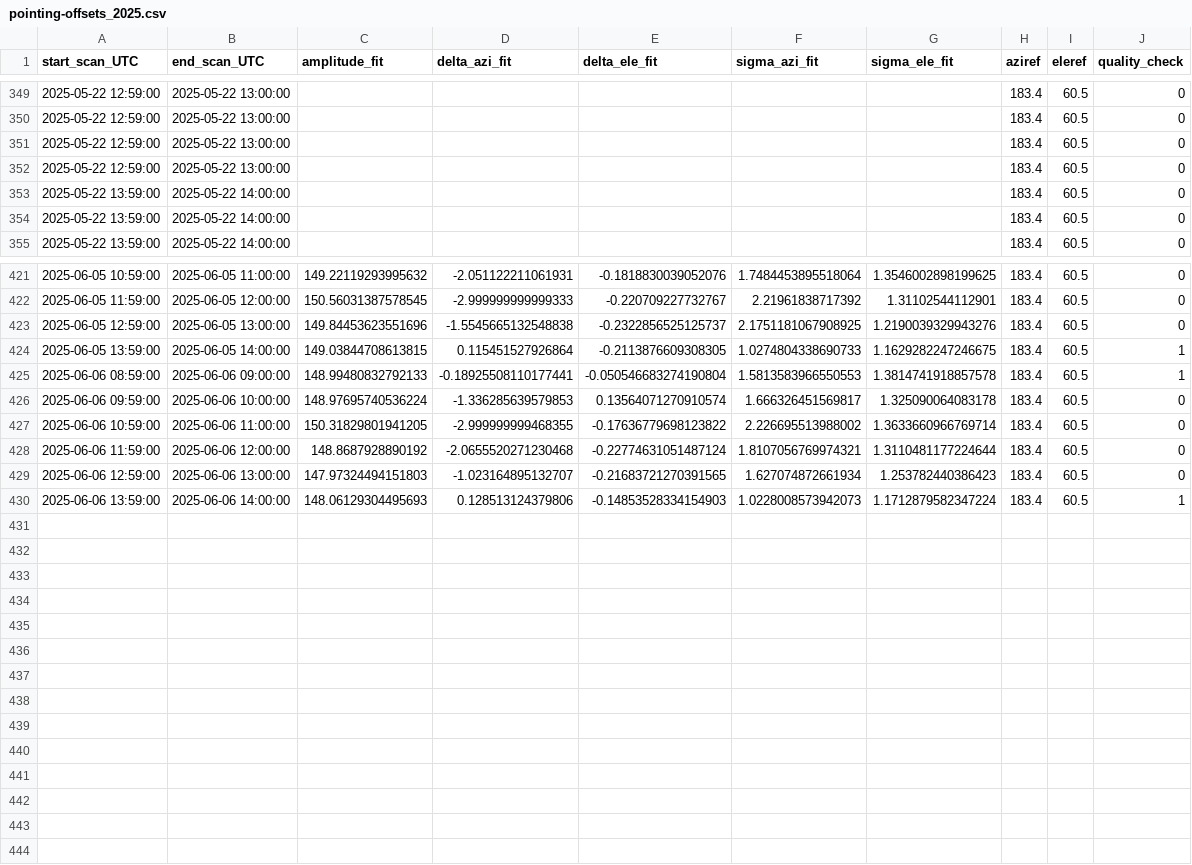
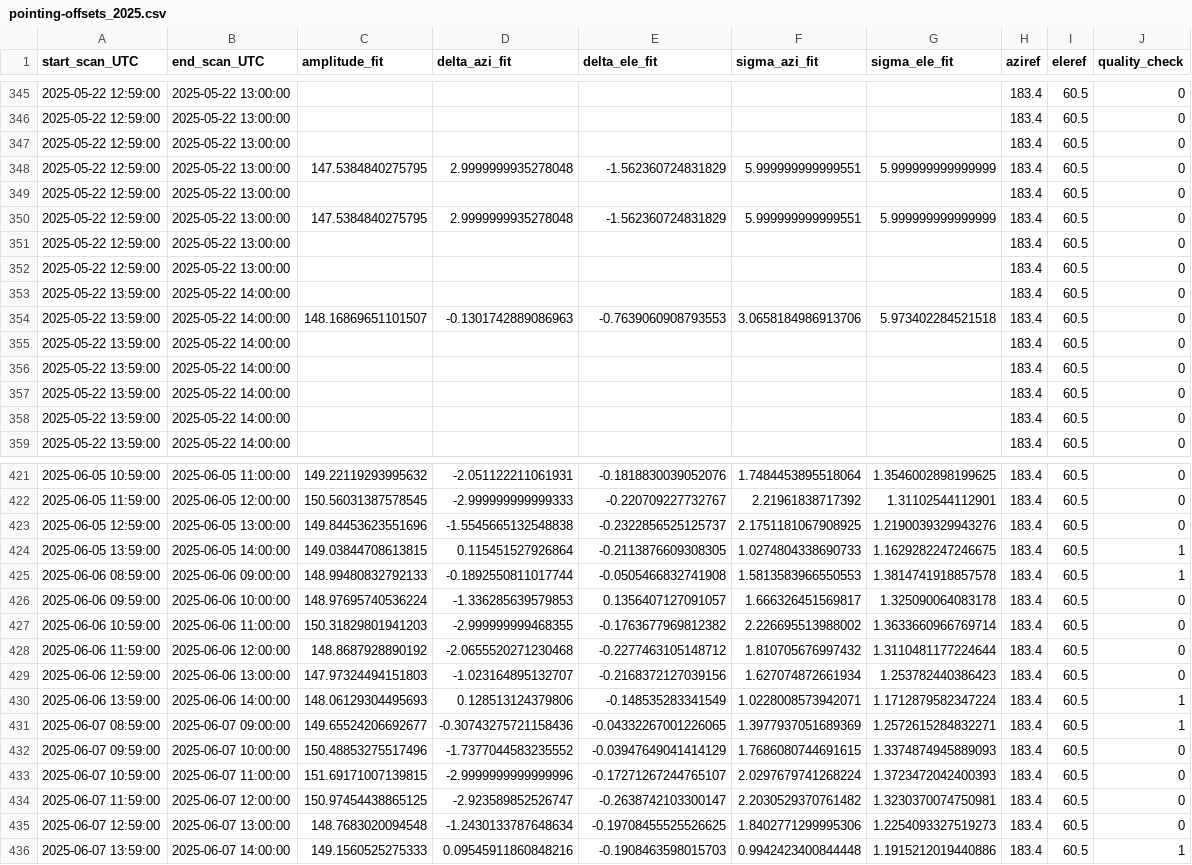
Before and after one commit to MeteoSwiss/callisto, a CSV file: solar_scan/pointing-offsets_2025.csv, drawn as a sheet; only a part is shown, gaps mark what is left out; the diff covers the shown part only.

```diff
--- a/solar_scan/pointing-offsets_2025.csv
+++ b/solar_scan/pointing-offsets_2025.csv
@@ -351,3 +347,11 @@ start_scan_UTC,end_scan_UTC,amplitude_fit,delta_azi_fit,delta_ele_fit,sigma_azi_
 2025-05-22 12:59:00,2025-05-22 13:00:00,,,,,,183.4,60.5,0
+2025-05-22 12:59:00,2025-05-22 13:00:00,147.5384840275795,2.9999999935278048,-1.562360724831829,5.999999999999551,5.999999999999999,183.4,60.5,0
 2025-05-22 12:59:00,2025-05-22 13:00:00,,,,,,183.4,60.5,0
+2025-05-22 12:59:00,2025-05-22 13:00:00,147.5384840275795,2.9999999935278048,-1.562360724831829,5.999999999999551,5.999999999999999,183.4,60.5,0
+2025-05-22 12:59:00,2025-05-22 13:00:00,,,,,,183.4,60.5,0
+2025-05-22 12:59:00,2025-05-22 13:00:00,,,,,,183.4,60.5,0
+2025-05-22 13:59:00,2025-05-22 14:00:00,,,,,,183.4,60.5,0
+2025-05-22 13:59:00,2025-05-22 14:00:00,148.16869651101507,-0.1301742889086963,-0.7639060908793553,3.0658184986913706,5.973402284521518,183.4,60.5,0
+2025-05-22 13:59:00,2025-05-22 14:00:00,,,,,,183.4,60.5,0
+2025-05-22 13:59:00,2025-05-22 14:00:00,,,,,,183.4,60.5,0
 2025-05-22 13:59:00,2025-05-22 14:00:00,,,,,,183.4,60.5,0
@@ -424,7 +424,13 @@ start_scan_UTC,end_scan_UTC,amplitude_fit,delta_azi_fit,delta_ele_fit,sigma_azi_
 2025-06-05 13:59:00,2025-06-05 14:00:00,149.03844708613815,0.115451527926864,-0.2113876609308305,1.0274804338690733,1.1629282247246675,183.4,60.5,1
-2025-06-06 08:59:00,2025-06-06 09:00:00,148.99480832792133,-0.18925508110177441,-0.050546683274190804,1.5813583966550553,1.3814741918857578,183.4,60.5,1
-2025-06-06 09:59:00,2025-06-06 10:00:00,148.97695740536224,-1.336285639579853,0.13564071270910574,1.666326451569817,1.325090064083178,183.4,60.5,0
-2025-06-06 10:59:00,2025-06-06 11:00:00,150.31829801941205,-2.999999999468355,-0.17636779698123822,2.226695513988002,1.3633660966769714,183.4,60.5,0
-2025-06-06 11:59:00,2025-06-06 12:00:00,148.8687928890192,-2.0655520271230468,-0.22774631051487124,1.8107056769974321,1.3110481177224644,183.4,60.5,0
-2025-06-06 12:59:00,2025-06-06 13:00:00,147.97324494151803,-1.023164895132707,-0.21683721270391565,1.627074872661934,1.253782440386423,183.4,60.5,0
-2025-06-06 13:59:00,2025-06-06 14:00:00,148.06129304495693,0.128513124379806,-0.14853528334154903,1.0228008573942073,1.1712879582347224,183.4,60.5,1
+2025-06-06 08:59:00,2025-06-06 09:00:00,148.99480832792133,-0.1892550811017744,-0.0505466832741908,1.5813583966550553,1.3814741918857578,183.4,60.5,1
+2025-06-06 09:59:00,2025-06-06 10:00:00,148.97695740536224,-1.336285639579853,0.1356407127091057,1.666326451569817,1.325090064083178,183.4,60.5,0
+2025-06-06 10:59:00,2025-06-06 11:00:00,150.31829801941203,-2.999999999468355,-0.1763677969812382,2.226695513988002,1.3633660966769714,183.4,60.5,0
+2025-06-06 11:59:00,2025-06-06 12:00:00,148.8687928890192,-2.0655520271230468,-0.2277463105148712,1.810705676997432,1.3110481177224644,183.4,60.5,0
+2025-06-06 12:59:00,2025-06-06 13:00:00,147.97324494151803,-1.023164895132707,-0.2168372127039156,1.627074872661934,1.253782440386423,183.4,60.5,0
+2025-06-06 13:59:00,2025-06-06 14:00:00,148.06129304495693,0.128513124379806,-0.148535283341549,1.0228008573942071,1.1712879582347224,183.4,60.5,1
+2025-06-07 08:59:00,2025-06-07 09:00:00,149.65524206692677,-0.30743275721158436,-0.04332267001226065,1.3977937051689369,1.2572615284832271,183.4,60.5,1
+2025-06-07 09:59:00,2025-06-07 10:00:00,150.48853275517496,-1.7377044583235552,-0.03947649041414129,1.7686080744691615,1.3374874945889093,183.4,60.5,0
+2025-06-07 10:59:00,2025-06-07 11:00:00,151.69171007139815,-2.9999999999999996,-0.17271267244765107,2.0297679741268224,1.3723472042400393,183.4,60.5,0
+2025-06-07 11:59:00,2025-06-07 12:00:00,150.97454438865125,-2.923589852526747,-0.2638742103300147,2.2030529370761482,1.3230370074750981,183.4,60.5,0
+2025-06-07 12:59:00,2025-06-07 13:00:00,148.7683020094548,-1.2430133787648634,-0.19708455525526625,1.8402771299995306,1.2254093327519273,183.4,60.5,0
+2025-06-07 13:59:00,2025-06-07 14:00:00,149.1560525275333,0.09545911860848216,-0.1908463598015703,0.9942423400844448,1.1915212019440886,183.4,60.5,1
```
Also changed, not shown: 8 moved rows elsewhere in this file, data/meteoswiss/meteoswiss_2025-06-06.csv, 19 other files.
